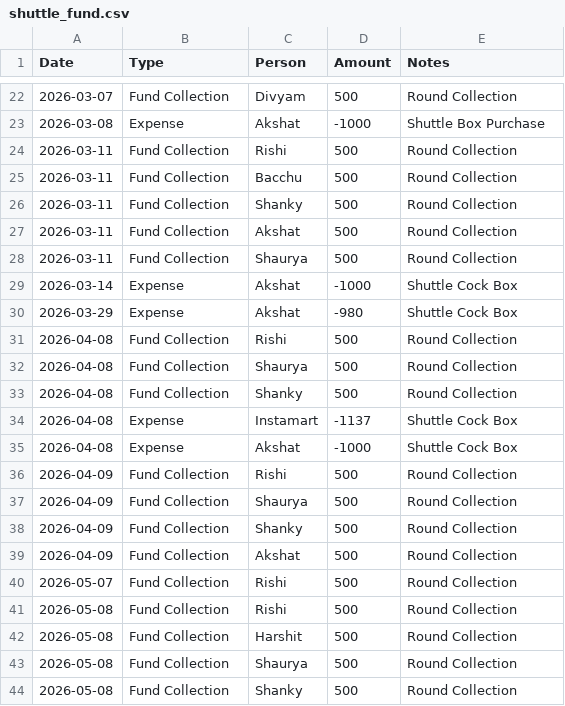
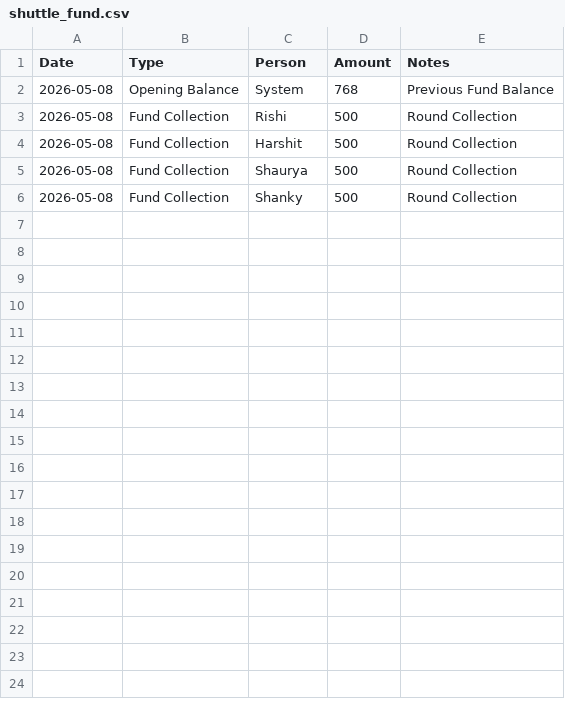
Before and after one commit to rishimukherjee34-droid/badminton-expense-splitter, a CSV file: shuttle_fund.csv, drawn as a sheet; only a part is shown, gaps mark what is left out; removed rows and columns are numbered as before the commit, all else as after; the diff covers the shown part only; the diff names each change by its address in the sheet, - before the commit and + after, or states it on an @@ line.

Commit message:
Update shuttle_fund.csv
Removed previous Transactions

```diff
--- a/shuttle_fund.csv
+++ b/shuttle_fund.csv
-row 22: 2026-03-07 | Fund Collection | Divyam | 500 | Round Collection
-row 23: 2026-03-08 | Expense | Akshat | -1000 | Shuttle Box Purchase
-row 24: 2026-03-11 | Fund Collection | Rishi | 500 | Round Collection
-row 25: 2026-03-11 | Fund Collection | Bacchu | 500 | Round Collection
-row 26: 2026-03-11 | Fund Collection | Shanky | 500 | Round Collection
-row 27: 2026-03-11 | Fund Collection | Akshat | 500 | Round Collection
-row 28: 2026-03-11 | Fund Collection | Shaurya | 500 | Round Collection
-row 29: 2026-03-14 | Expense | Akshat | -1000 | Shuttle Cock Box
-row 30: 2026-03-29 | Expense | Akshat | -980 | Shuttle Cock Box
-row 31: 2026-04-08 | Fund Collection | Rishi | 500 | Round Collection
-row 32: 2026-04-08 | Fund Collection | Shaurya | 500 | Round Collection
-row 33: 2026-04-08 | Fund Collection | Shanky | 500 | Round Collection
-row 34: 2026-04-08 | Expense | Instamart | -1137 | Shuttle Cock Box
-row 35: 2026-04-08 | Expense | Akshat | -1000 | Shuttle Cock Box
-row 36: 2026-04-09 | Fund Collection | Rishi | 500 | Round Collection
-row 37: 2026-04-09 | Fund Collection | Shaurya | 500 | Round Collection
-row 38: 2026-04-09 | Fund Collection | Shanky | 500 | Round Collection
-row 39: 2026-04-09 | Fund Collection | Akshat | 500 | Round Collection
-row 40: 2026-05-07 | Fund Collection | Rishi | 500 | Round Collection
+row 2: 2026-05-08 | Opening Balance | System | 768 | Previous Fund Balance
```
Also changed, not shown: 20 removed rows elsewhere in this file.
